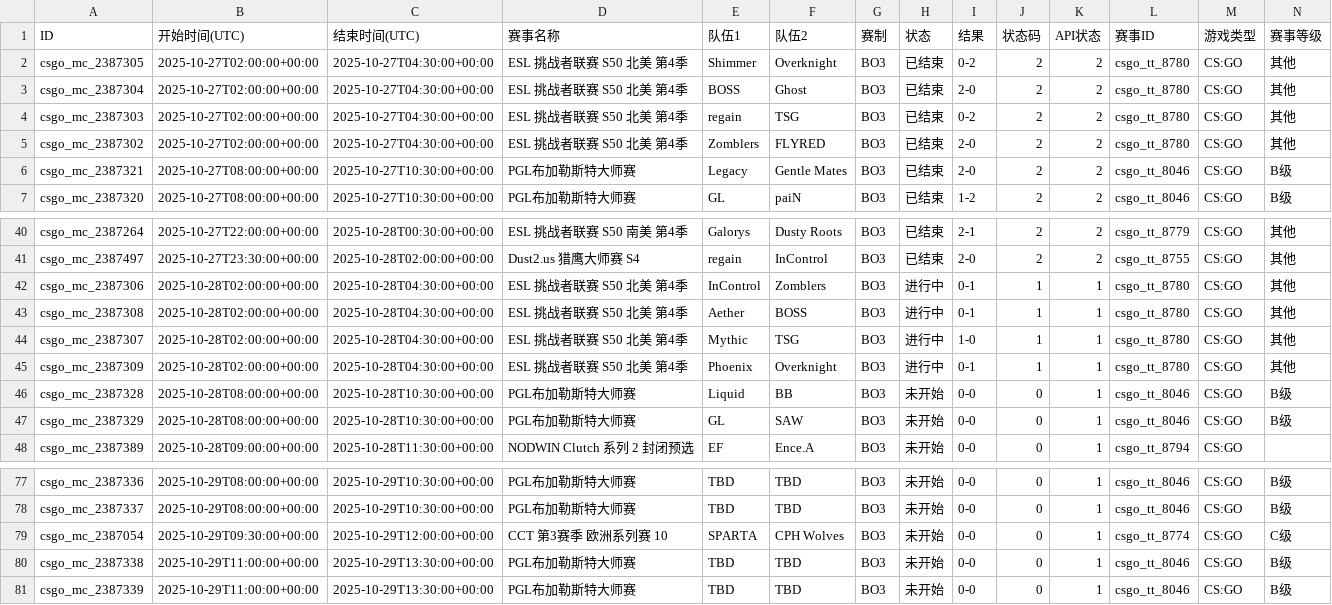
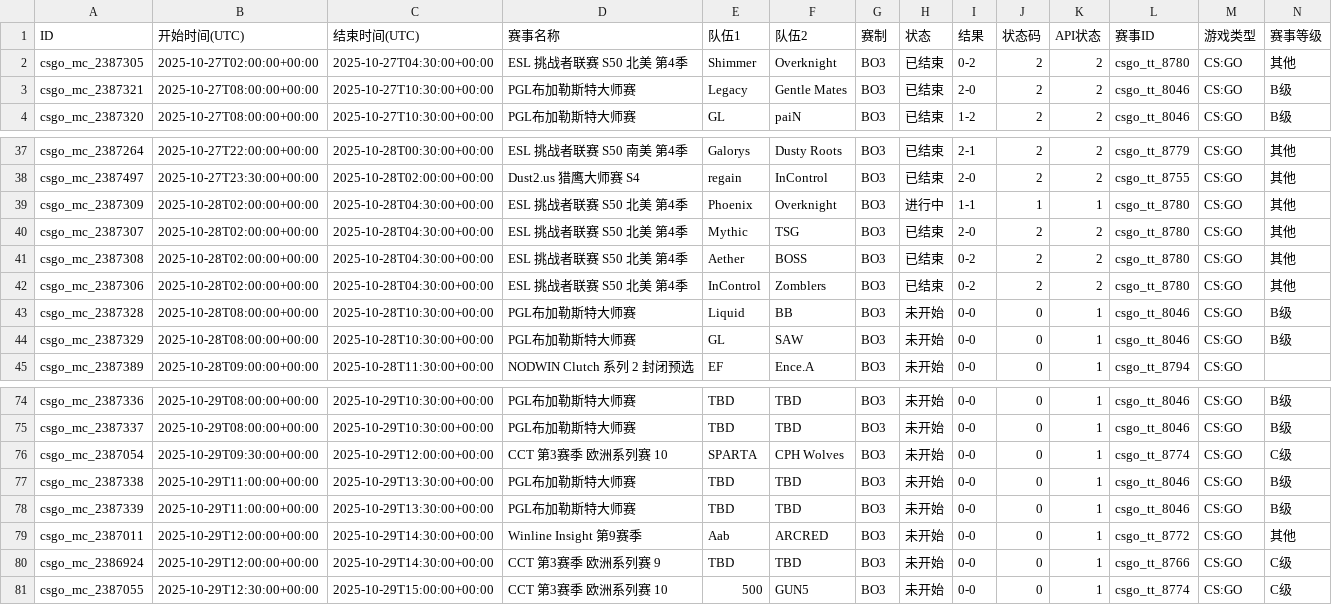
Before and after one commit to Miku196/a-ics, a CSV file: release/csgo/csgo.csv, drawn as a sheet; only a part is shown, gaps mark what is left out; removed rows and columns are numbered as before the commit, all else as after; rows hold the shown columns only; the diff names each change by its address in the sheet, - before the commit and + after, or states it on an @@ line.

```diff
--- a/release/csgo/csgo.csv
+++ b/release/csgo/csgo.csv
-row 3: csgo_mc_2387304 | 2025-10-27T02:00:00+00:00 | 2025-10-27T04:30:00+00:00 | ESL 挑战者联赛 S50 北美 第4季 | BOSS | Ghost | BO3 | 已结束 | 2-0 | 2 | 2 | csgo_tt_8780 | CS:GO | 其他
-row 4: csgo_mc_2387303 | 2025-10-27T02:00:00+00:00 | 2025-10-27T04:30:00+00:00 | ESL 挑战者联赛 S50 北美 第4季 | regain | TSG | BO3 | 已结束 | 0-2 | 2 | 2 | csgo_tt_8780 | CS:GO | 其他
-row 5: csgo_mc_2387302 | 2025-10-27T02:00:00+00:00 | 2025-10-27T04:30:00+00:00 | ESL 挑战者联赛 S50 北美 第4季 | Zomblers | FLYRED | BO3 | 已结束 | 2-0 | 2 | 2 | csgo_tt_8780 | CS:GO | 其他
-row 42: csgo_mc_2387306 | 2025-10-28T02:00:00+00:00 | 2025-10-28T04:30:00+00:00 | ESL 挑战者联赛 S50 北美 第4季 | InControl | Zomblers | BO3 | 进行中 | 0-1 | 1 | 1 | csgo_tt_8780 | CS:GO | 其他
-A39 (ID): csgo_mc_2387308
+A39 (ID): csgo_mc_2387309
-E39 (队伍1): Aether
+E39 (队伍1): Phoenix
-F39 (队伍2): BOSS
+F39 (队伍2): Overknight
-I39 (结果): 0-1
+I39 (结果): 1-1
-H40:H41 (状态): 进行中
+H40:H41 (状态): 已结束
-I40 (结果): 1-0
+I40 (结果): 2-0
-J40:J41 (状态码): 1
+J40:J41 (状态码): 2
-K40:K41 (API状态): 1
+K40:K41 (API状态): 2
-A41 (ID): csgo_mc_2387309
+A41 (ID): csgo_mc_2387308
-E41 (队伍1): Phoenix
+E41 (队伍1): Aether
-F41 (队伍2): Overknight
+F41 (队伍2): BOSS
-I41 (结果): 0-1
+I41 (结果): 0-2
+row 42: csgo_mc_2387306 | 2025-10-28T02:00:00+00:00 | 2025-10-28T04:30:00+00:00 | ESL 挑战者联赛 S50 北美 第4季 | InControl | Zomblers | BO3 | 已结束 | 0-2 | 2 | 2 | csgo_tt_8780 | CS:GO | 其他
+row 79: csgo_mc_2387011 | 2025-10-29T12:00:00+00:00 | 2025-10-29T14:30:00+00:00 | Winline Insight 第9赛季 | Aab | ARCRED | BO3 | 未开始 | 0-0 | 0 | 1 | csgo_tt_8772 | CS:GO | 其他
+row 80: csgo_mc_2386924 | 2025-10-29T12:00:00+00:00 | 2025-10-29T14:30:00+00:00 | CCT 第3赛季 欧洲系列赛 9 | TBD | TBD | BO3 | 未开始 | 0-0 | 0 | 1 | csgo_tt_8766 | CS:GO | C级
+row 81: csgo_mc_2387055 | 2025-10-29T12:30:00+00:00 | 2025-10-29T15:00:00+00:00 | CCT 第3赛季 欧洲系列赛 10 | 500 | GUN5 | BO3 | 未开始 | 0-0 | 0 | 1 | csgo_tt_8774 | CS:GO | C级
```
Also changed, not shown: 2 other files.
